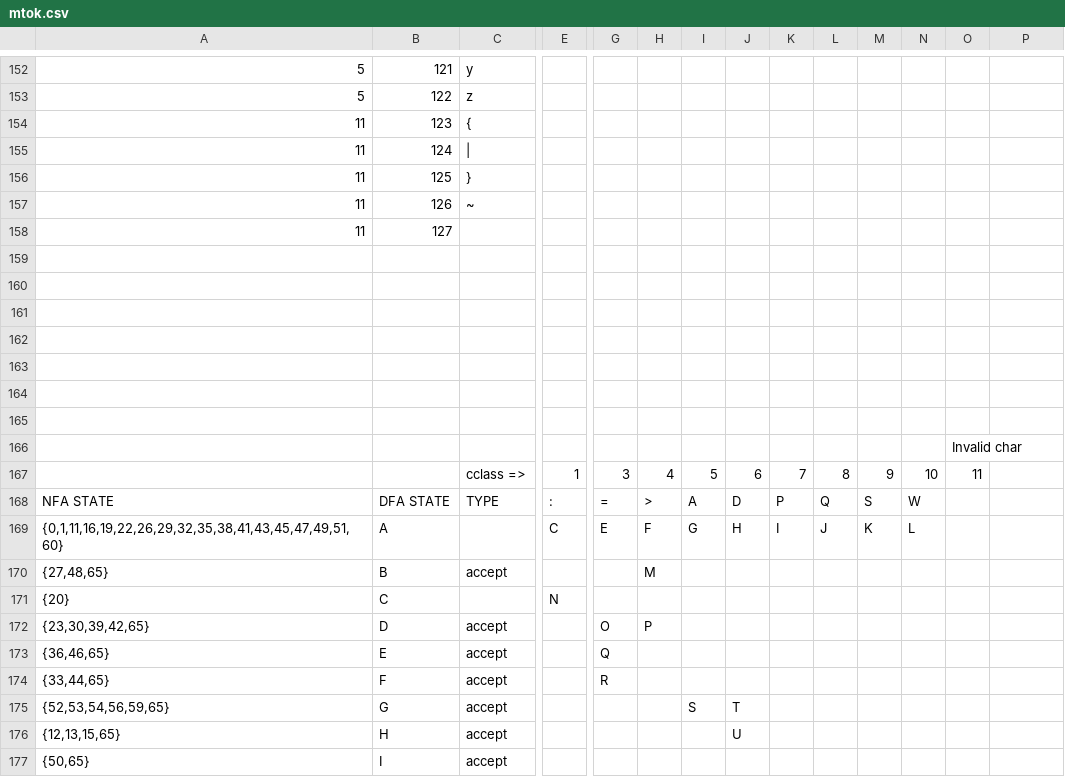
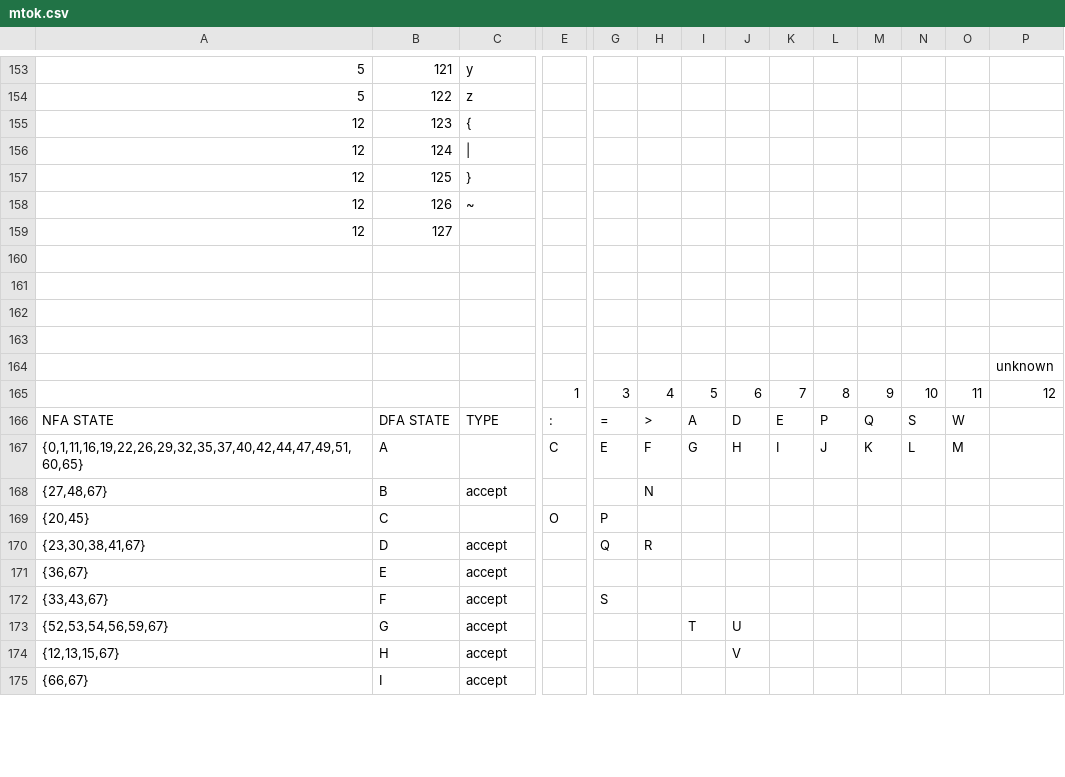
Before and after one commit to cxw42/do-not-self-host, a CSV file: mtok/mtok.csv, drawn as a sheet; only a part is shown, gaps mark what is left out; removed rows and columns are numbered as before the commit, all else as after; rows hold the shown columns only; the diff covers the shown part only; the diff names each change by its address in the sheet, - before the commit and + after, or states it on an @@ line.

```diff
--- a/mtok/mtok.csv
+++ b/mtok/mtok.csv
-A155:A159: 11
+A155:A159: 12
-P164: (empty)
+P164: unknown
-row 164: (empty)
-row 165: (empty)
-row 166:  |  |  |  |  |  |  |  |  |  |  |  | Invalid char
-C165: cclass =>
+C165: (empty)
-P165: (empty)
+P165: 12
-K166: P
+K166: E
-L166: Q
+L166: P
-M166: S
+M166: Q
-N166: W
+N166: S
-O166: (empty)
+O166: W
-A167: {0,1,11,16,19,22,26,29,32,35,38,41,43,45,47,49,51,60}
+A167: {0,1,11,16,19,22,26,29,32,35,37,40,42,44,47,49,51,60,65}
-O167: (empty)
+O167: M
-A168: {27,48,65}
+A168: {27,48,67}
-H168: M
+H168: N
-A169: {20}
+A169: {20,45}
-E169: N
+E169: O
-G169: (empty)
+G169: P
-A170: {23,30,39,42,65}
+A170: {23,30,38,41,67}
-G170: O
+G170: Q
-H170: P
+H170: R
-A171: {36,46,65}
+A171: {36,67}
-G171: Q
+G171: (empty)
-A172: {33,44,65}
+A172: {33,43,67}
-G172: R
+G172: S
-A173: {52,53,54,56,59,65}
+A173: {52,53,54,56,59,67}
-I173: S
+I173: T
-J173: T
+J173: U
-A174: {12,13,15,65}
+A174: {12,13,15,67}
-J174: U
+J174: V
-A175: {50,65}
+A175: {66,67}
```
Also changed, not shown: 6 added rows, 4 removed rows and 116 edited cells elsewhere in this file, 5 other files.
